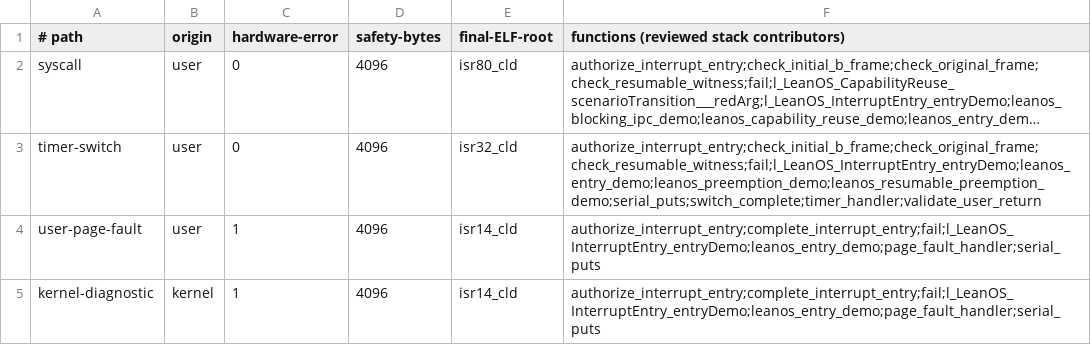
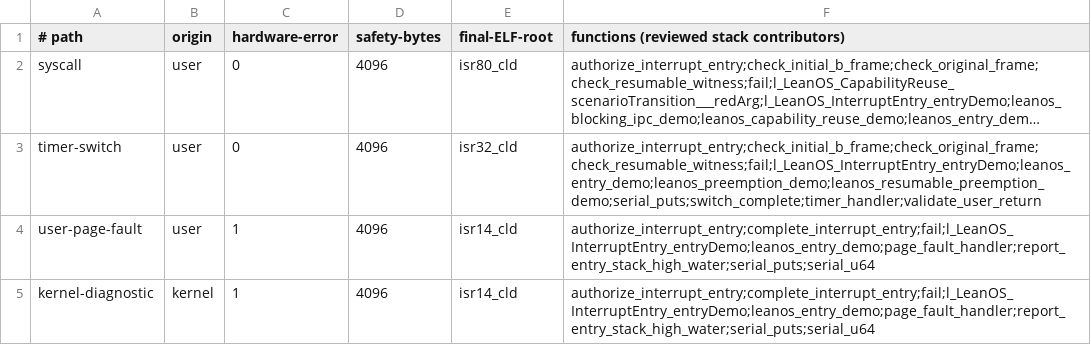
Before and after one commit to rudi-cilibrasi/leanos, a TSV file: scripts/entry-stack-callgraph.tsv, drawn as a sheet; long unchanged cells end in …; the diff names each change by its address in the sheet, - before the commit and + after, or states it on an @@ line.

Commit message:
test(entry): record user fault stack margin

```diff
--- a/scripts/entry-stack-callgraph.tsv
+++ b/scripts/entry-stack-callgraph.tsv
-F4:F5: authorize_interrupt_entry;complete_interrupt_entry;fail;l_LeanOS_InterruptEntry_entryDemo;leanos_entry_demo;page_fault_handler;serial_puts
+F4:F5: authorize_interrupt_entry;complete_interrupt_entry;fail;l_LeanOS_InterruptEntry_entryDemo;leanos_entry_demo;page_fault_handler;report_entry_stack_high_water;serial_puts;serial_u64
```
Also changed, not shown: 6 other files.
